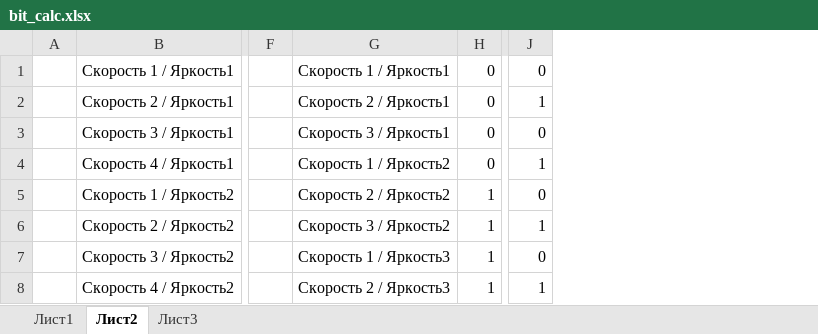
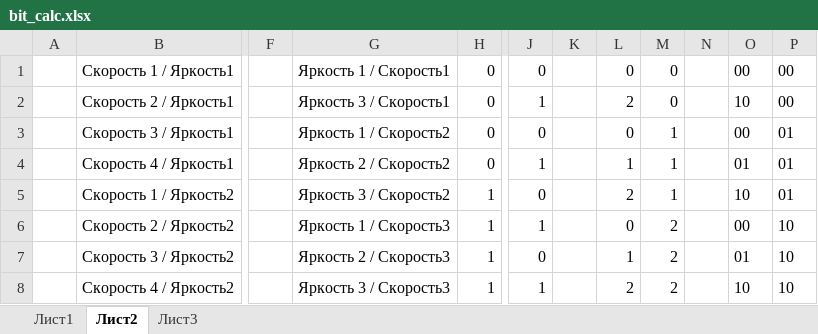
Before and after one commit to IAluI/zaglyadinLed, an Excel workbook: bit_calc.xlsx, sheet Лист2, drawn as a sheet; only a part is shown, gaps mark what is left out; values as stored, in another font and other column widths than the file's, no borders; removed rows and columns are numbered as before the commit, all else as after; the diff names each change by its address in the sheet, - before the commit and + after, or states it on an @@ line.

```diff
--- a/bit_calc.xlsx (sheet Лист2)
+++ b/bit_calc.xlsx (sheet Лист2)
-column G, rows 1-8: Скорость 1 / Яркость1 | Скорость 2 / Яркость1 | Скорость 3 / Яркость1 | Скорость 1 / Яркость2 | Скорость 2 / Яркость2 | Скорость 3 / Яркость2 | Скорость 1 / Яркость3 | Скорость 2 / Яркость3
+column G, rows 1-8: Яркость 1 / Скорость1 | Яркость 3 / Скорость1 | Яркость 1 / Скорость2 | Яркость 2 / Скорость2 | Яркость 3 / Скорость2 | Яркость 1 / Скорость3 | Яркость 2 / Скорость3 | Яркость 3 / Скорость3
+column K, empty
+column L, rows 1-8: 0 | 2 | 0 | 1 | 2 | 0 | 1 | 2
+column M, rows 1-8: 0 | 0 | 1 | 1 | 1 | 2 | 2 | 2
+column N, empty
+column O, rows 1-8: 00 | 10 | 00 | 01 | 10 | 00 | 01 | 10
+column P, rows 1-8: 00 | 00 | 01 | 01 | 01 | 10 | 10 | 10
```
Also changed, not shown: sheet Лист3, formulas that keep their value, 1 other file.
